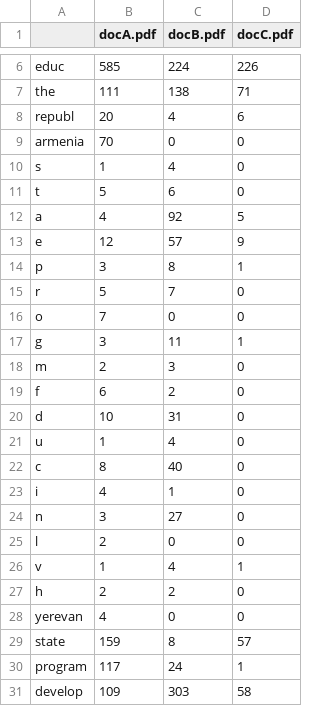
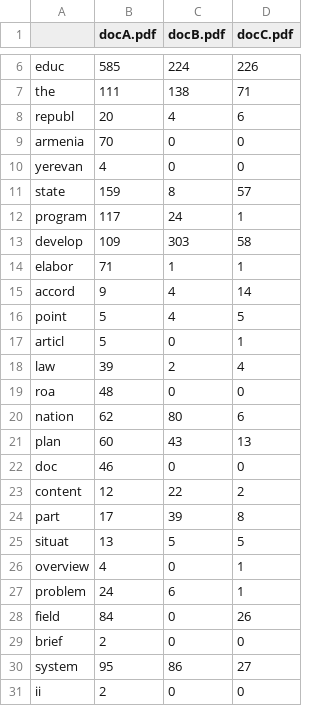
Before and after one commit to Shaamallow/PSC, a CSV file: data/results/corpus2/WF.csv, drawn as a sheet; only a part is shown, gaps mark what is left out; the shorter side is filled out with more unchanged rows.

```diff
--- a/data/results/corpus2/WF.csv
+++ b/data/results/corpus2/WF.csv
@@ -9,20 +9,2 @@ republ,20,4,6
 armenia,70,0,0
-s,1,4,0
-t,5,6,0
-a,4,92,5
-e,12,57,9
-p,3,8,1
-r,5,7,0
-o,7,0,0
-g,3,11,1
-m,2,3,0
-f,6,2,0
-d,10,31,0
-u,1,4,0
-c,8,40,0
-i,4,1,0
-n,3,27,0
-l,2,0,0
-v,1,4,1
-h,2,2,0
 yerevan,4,0,0
```
Also changed, not shown: 3 other files.
